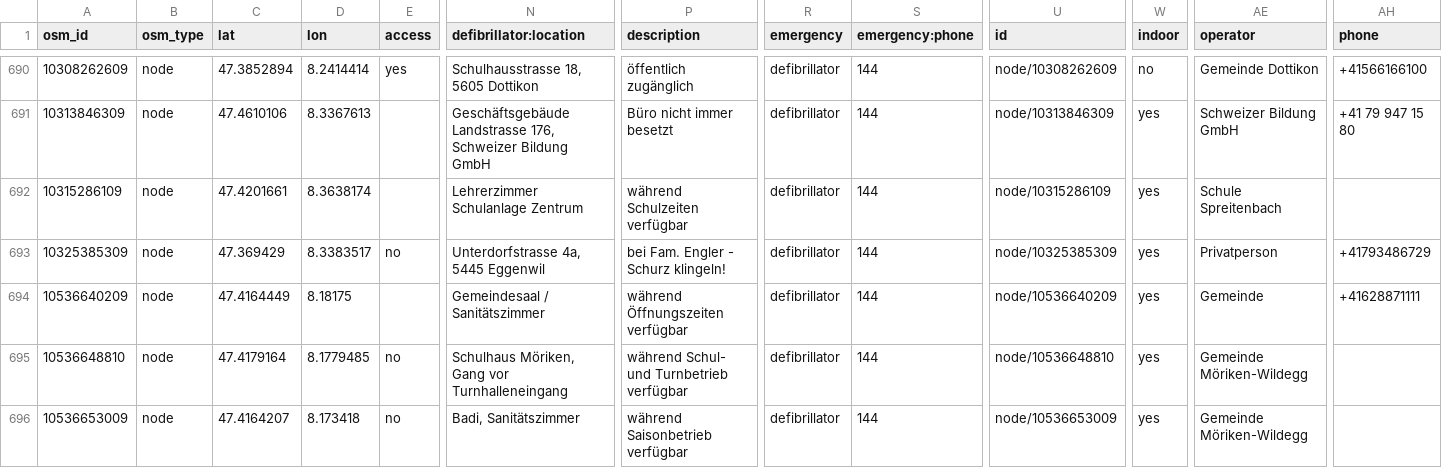
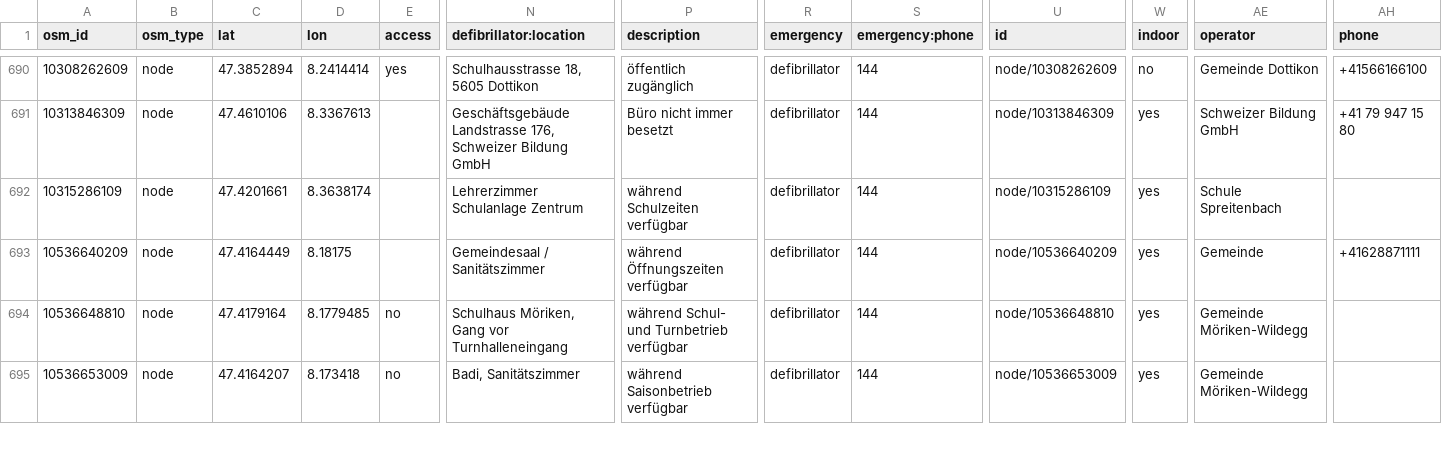
Before and after one commit to defikarte/defi_data, a CSV file: data/csv/defis_kt_ag.csv, drawn as a sheet; only a part is shown, gaps mark what is left out; rows hold the shown columns only; the diff names each change by its address in the sheet, - before the commit and + after, or states it on an @@ line.

```diff
--- a/data/csv/defis_kt_ag.csv
+++ b/data/csv/defis_kt_ag.csv
-row 693: 10325385309 | node | 47.369429 | 8.3383517 | no | Unterdorfstrasse 4a, 5445 Eggenwil | bei Fam. Engler - Schurz klingeln! | defibrillator | 144 | node/10325385309 | yes | Privatperson | +41793486729
```
Also changed, not shown: data/csv/defis_dispo_basel.csv, data/csv/defis_kt_be.csv, 9 other files.
